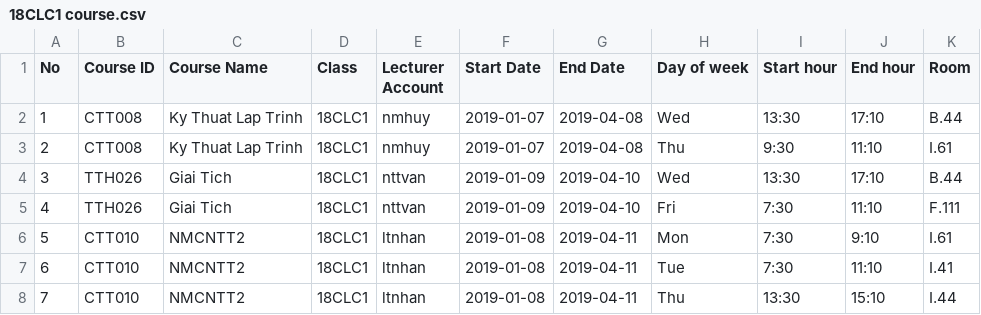
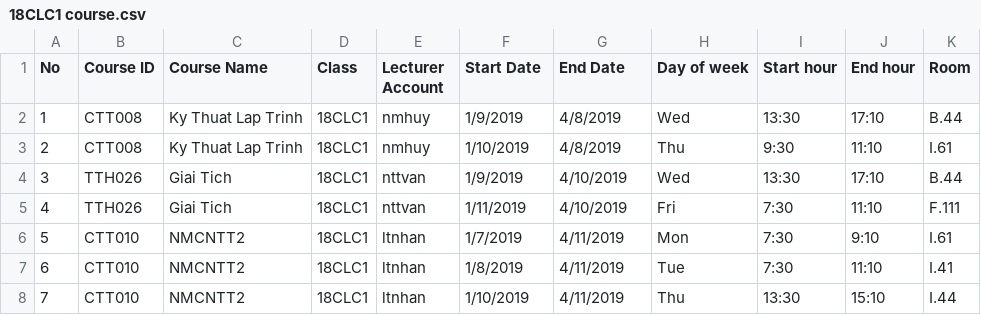
Before and after one commit to W4S4P34/MiniStudentManagementSystemMSMS, a CSV file: import/Courses/18CLC1 course.csv, drawn as a sheet.

```diff
--- a/import/Courses/18CLC1 course.csv
+++ b/import/Courses/18CLC1 course.csv
@@ -1,8 +1,8 @@
 No,Course ID,Course Name,Class,Lecturer Account,Start Date,End Date,Day of week,Start hour,End hour,Room
-1,CTT008,Ky Thuat Lap Trinh,18CLC1,nmhuy,2019-01-07,2019-04-08,Wed,13:30,17:10,B.44
-2,CTT008,Ky Thuat Lap Trinh,18CLC1,nmhuy,2019-01-07,2019-04-08,Thu,9:30,11:10,I.61
-3,TTH026,Giai Tich,18CLC1,nttvan,2019-01-09,2019-04-10,Wed,13:30,17:10,B.44
-4,TTH026,Giai Tich,18CLC1,nttvan,2019-01-09,2019-04-10,Fri,7:30,11:10,F.111
-5,CTT010,NMCNTT2,18CLC1,ltnhan,2019-01-08,2019-04-11,Mon,7:30,9:10,I.61
-6,CTT010,NMCNTT2,18CLC1,ltnhan,2019-01-08,2019-04-11,Tue,7:30,11:10,I.41
-7,CTT010,NMCNTT2,18CLC1,ltnhan,2019-01-08,2019-04-11,Thu,13:30,15:10,I.44
+1,CTT008,Ky Thuat Lap Trinh,18CLC1,nmhuy,1/9/2019,4/8/2019,Wed,13:30,17:10,B.44
+2,CTT008,Ky Thuat Lap Trinh,18CLC1,nmhuy,1/10/2019,4/8/2019,Thu,9:30,11:10,I.61
+3,TTH026,Giai Tich,18CLC1,nttvan,1/9/2019,4/10/2019,Wed,13:30,17:10,B.44
+4,TTH026,Giai Tich,18CLC1,nttvan,1/11/2019,4/10/2019,Fri,7:30,11:10,F.111
+5,CTT010,NMCNTT2,18CLC1,ltnhan,1/7/2019,4/11/2019,Mon,7:30,9:10,I.61
+6,CTT010,NMCNTT2,18CLC1,ltnhan,1/8/2019,4/11/2019,Tue,7:30,11:10,I.41
+7,CTT010,NMCNTT2,18CLC1,ltnhan,1/10/2019,4/11/2019,Thu,13:30,15:10,I.44
```
Also changed, not shown: import/Courses/18CLC2 course.csv, import/Courses/18CLC3 course.csv, 3 other files.
